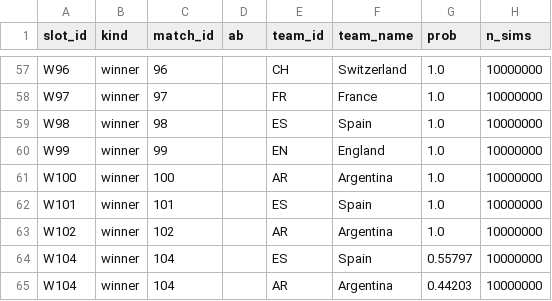
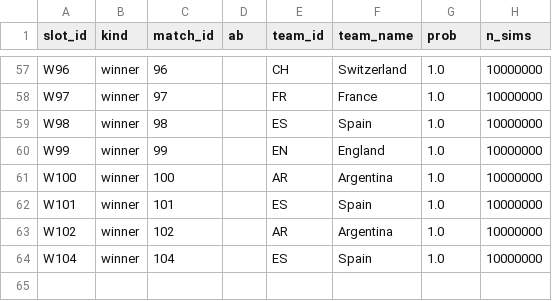
Before and after one commit to recommend-games/blog, a CSV file: experiments/world_cup_2026/outputs/conditional_knockout/bracket_slot_probabilities.csv, drawn as a sheet; only a part is shown, gaps mark what is left out.

```diff
--- a/experiments/world_cup_2026/outputs/conditional_knockout/bracket_slot_probabilities.csv
+++ b/experiments/world_cup_2026/outputs/conditional_knockout/bracket_slot_probabilities.csv
@@ -63,3 +63,2 @@ W101,winner,101,"",ES,Spain,1.0,10000000
 W102,winner,102,"",AR,Argentina,1.0,10000000
-W104,winner,104,"",ES,Spain,0.55797,10000000
-W104,winner,104,"",AR,Argentina,0.44203,10000000
+W104,winner,104,"",ES,Spain,1.0,10000000
```
Also changed, not shown: experiments/world_cup_2026/data/processed/market_odds_conditional_knockout.csv, experiments/world_cup_2026/data/processed/results.csv, 11 other files.
